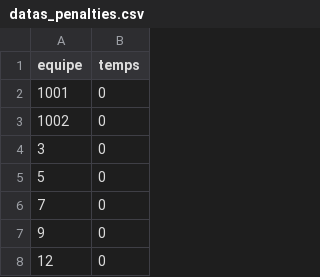
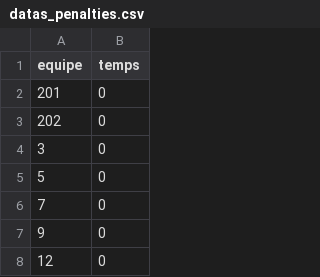
Before and after one commit to 15Haldir/Classement-Essec-2025, a CSV file: Essec_J1/Resultat_brut/datas_penalties.csv, drawn as a sheet; only a part is shown.

```diff
--- a/Essec_J1/Resultat_brut/datas_penalties.csv
+++ b/Essec_J1/Resultat_brut/datas_penalties.csv
@@ -1,4 +1,4 @@
 equipe;temps
-1001;0
-1002;0
+201;0
+202;0
 3;0
```
Also changed, not shown: 3 other files.
